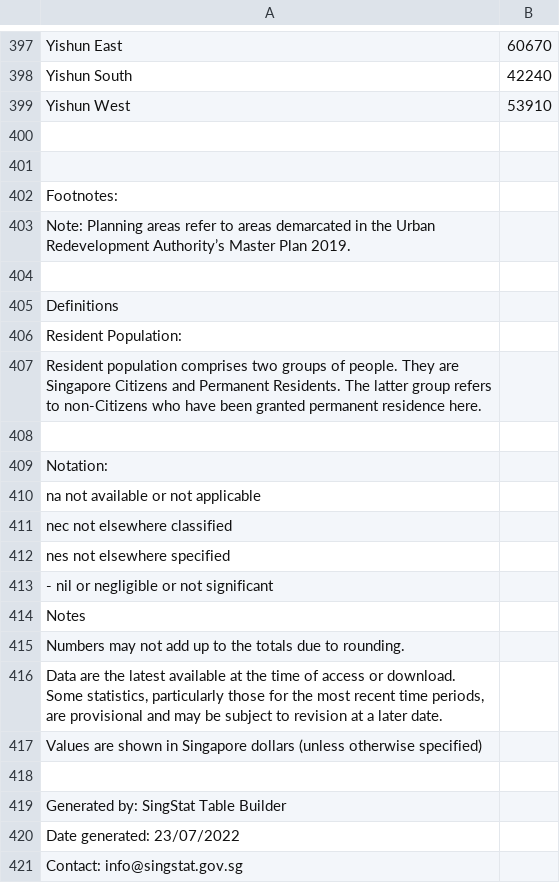
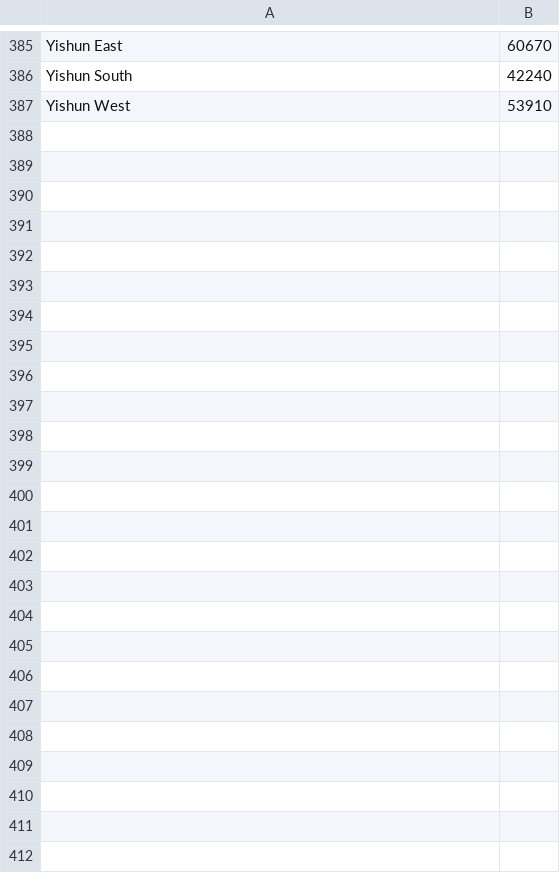
Before and after one commit to Persona-G/CSC3007-project, a CSV file: assetsMileStone2/17560.csv, drawn as a sheet; only a part is shown, gaps mark what is left out; the diff covers the shown part only; the diff names each change by its address in the sheet, - before the commit and + after, or states it on an @@ line.

```diff
--- a/assetsMileStone2/17560.csv
+++ b/assetsMileStone2/17560.csv
-row 400: (empty)
-row 401: (empty)
-row 402: Footnotes:
-row 403: Note: Planning areas refer to areas demarcated in the Urban Redevelopment Authority’s Master Plan 2019.
-row 404: (empty)
-row 405: Definitions
-row 406: Resident Population:
-row 407: Resident population comprises two groups of people. They are Singapore Citizens and Permanent Residents. The latter group refers to non-Citizens who have been granted permanent residence here.
-row 408: (empty)
-row 409: Notation:
-row 410: na not available or not applicable
-row 411: nec not elsewhere classified
-row 412: nes not elsewhere specified
-row 413: - nil or negligible or not significant
-row 414: Notes
-row 415: Numbers may not add up to the totals due to rounding.
-row 416: Data are the latest available at the time of access or download. Some statistics, particularly those for the most recent time periods, are provisional and may be subject to revision at a later date.
-row 417: Values are shown in Singapore dollars (unless otherwise specified)
-row 418: (empty)
-row 419: Generated by: SingStat Table Builder
-row 420: Date generated: 23/07/2022
-row 421: Contact: info@singstat.gov.sg
```
Also changed, not shown: 12 removed rows elsewhere in this file, 25 other files.
